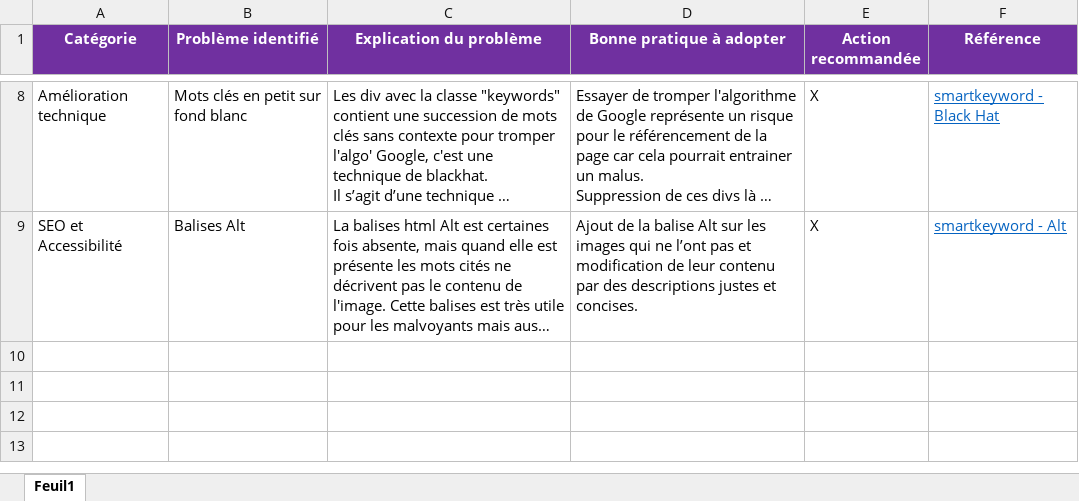
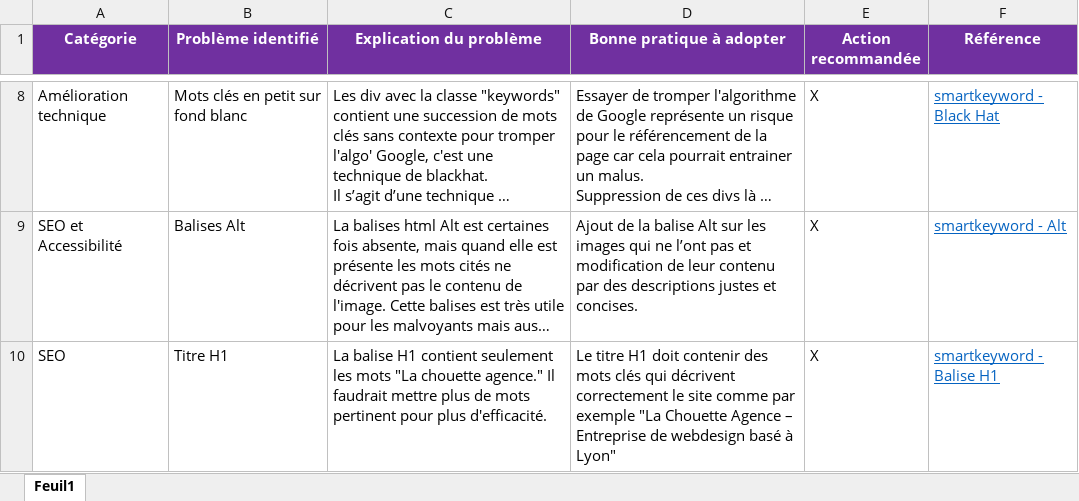
Before and after one commit to SVNT0/A.Choukri_4_22_2021-, an Excel workbook: seo /Modèle-audit-SEO.xlsx, sheet Feuil1, drawn as a sheet; only a part is shown, gaps mark what is left out; long unchanged cells end in …; values as stored, in another font and other column widths than the file's, no borders; the diff names each change by its address in the sheet, - before the commit and + after, or states it on an @@ line.

Commit message:
correction du titre H1

```diff
--- a/seo /Modèle-audit-SEO.xlsx (sheet Feuil1)
+++ b/seo /Modèle-audit-SEO.xlsx (sheet Feuil1)
+row 10: SEO | Titre H1 | La balise H1 contient seulement les mots "La chouette agence." Il faudrait mettre plus de mots pertinent pour plus d'efficacité. | Le titre H1 doit contenir des mots clés qui décrivent correctement le site comme par exemple "La Chouette Agence – Entreprise de webdesign basé à Lyon" | X | smartkeyword - Balise H1
```
Also changed, not shown: 1 other file.
